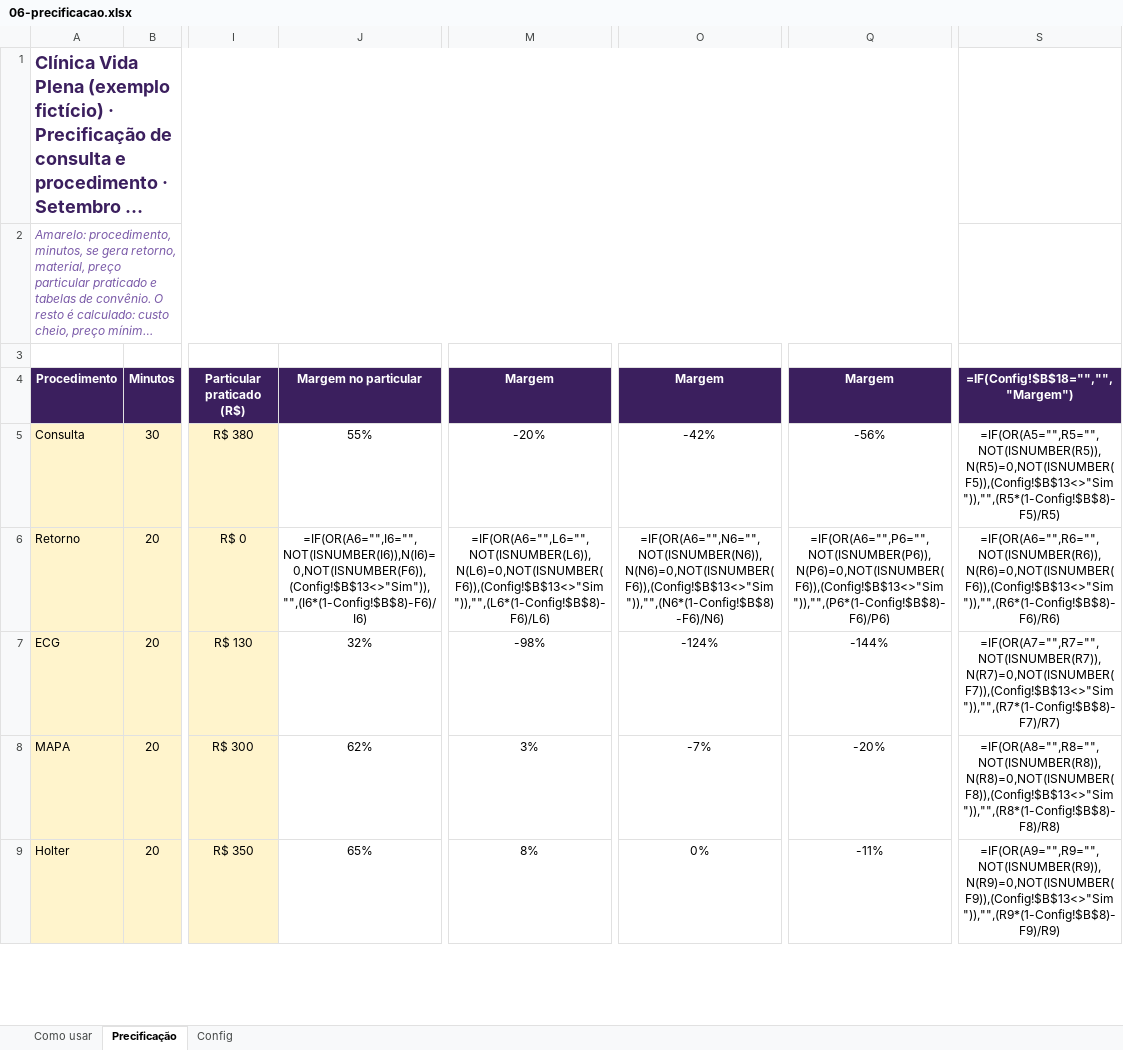
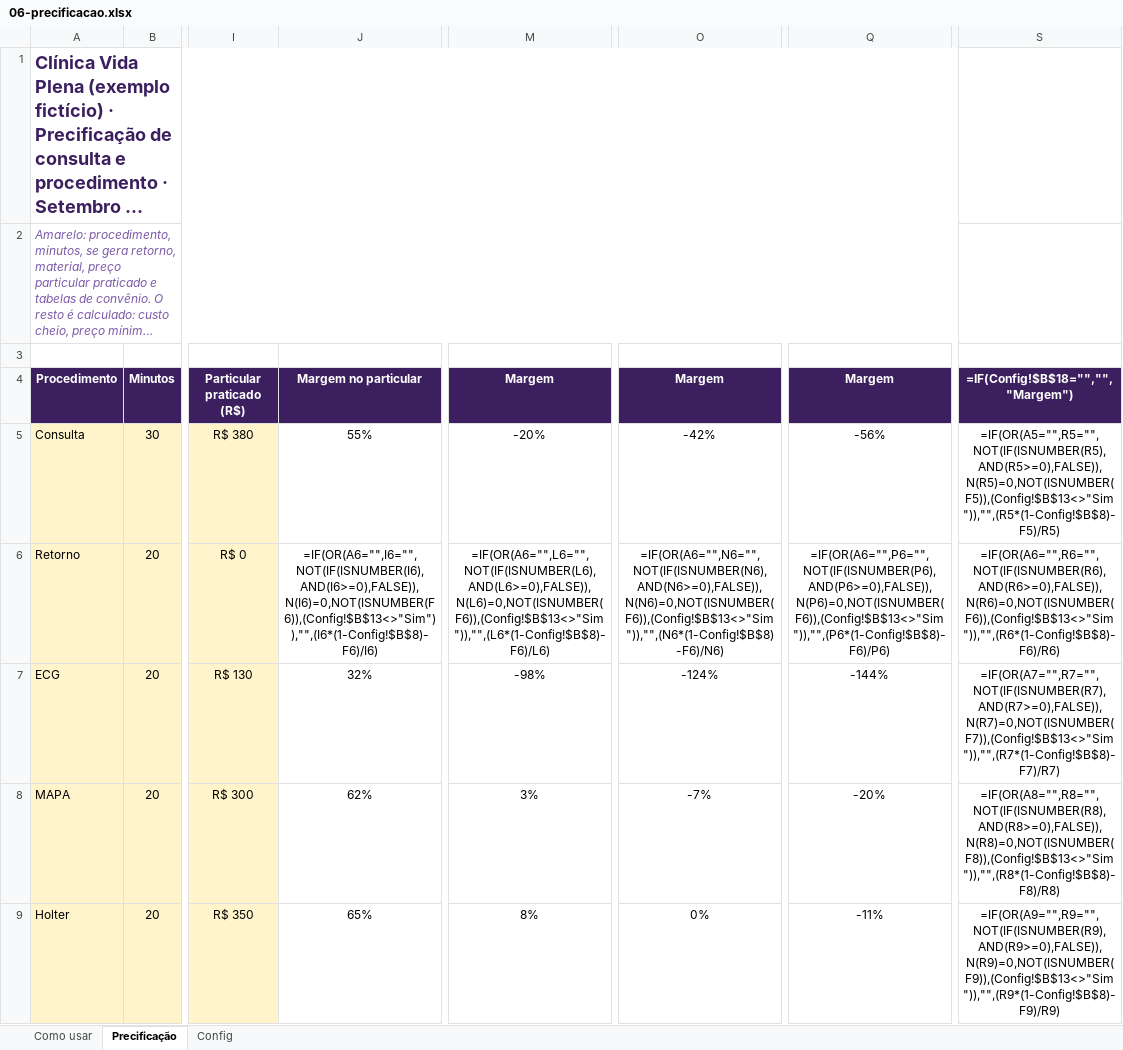
Before and after one commit to eduardomtzz/claude-code, an Excel workbook: projetos/gestao-ia-planilhas/produto/kit-medicos/06-precificacao.xlsx, sheet Precificação, drawn as a sheet; only a part is shown, gaps mark what is left out; long unchanged cells end in …; values as stored, in another font and other column widths than the file's, no borders; formulas without a stored value are shown as written; charts and pictures and conditional formats not drawn; the diff covers the shown part only; the diff names each change by its address in the sheet, - before the commit and + after, or states it on an @@ line.

```diff
--- a/projetos/gestao-ia-planilhas/produto/kit-medicos/06-precificacao.xlsx (sheet Precificação)
+++ b/projetos/gestao-ia-planilhas/produto/kit-medicos/06-precificacao.xlsx (sheet Precificação)
-S5 (=IF(Config!$B$18="","","Margem")): =IF(OR(A5="",R5="",NOT(ISNUMBER(R5)),N(R5)=0,NOT(ISNUMBER(F5)),(Config!$B$13<>"Sim")),"",(R5*(1-Config!$B$8)-F5)/R5)
+S5 (=IF(Config!$B$18="","","Margem")): =IF(OR(A5="",R5="",NOT(IF(ISNUMBER(R5),AND(R5>=0),FALSE)),N(R5)=0,NOT(ISNUMBER(F5)),(Config!$B$13<>"Sim")),"",(R5*(1-Config!$B$8)-F5)/R5)
-J6 (Margem no particular): =IF(OR(A6="",I6="",NOT(ISNUMBER(I6)),N(I6)=0,NOT(ISNUMBER(F6)),(Config!$B$13<>"Sim")),"",(I6*(1-Config!$B$8)-F6)/I6)
+J6 (Margem no particular): =IF(OR(A6="",I6="",NOT(IF(ISNUMBER(I6),AND(I6>=0),FALSE)),N(I6)=0,NOT(ISNUMBER(F6)),(Config!$B$13<>"Sim")),"",(I6*(1-Config!$B$8)-F6)/I6)
-M6 (Margem): =IF(OR(A6="",L6="",NOT(ISNUMBER(L6)),N(L6)=0,NOT(ISNUMBER(F6)),(Config!$B$13<>"Sim")),"",(L6*(1-Config!$B$8)-F6)/L6)
+M6 (Margem): =IF(OR(A6="",L6="",NOT(IF(ISNUMBER(L6),AND(L6>=0),FALSE)),N(L6)=0,NOT(ISNUMBER(F6)),(Config!$B$13<>"Sim")),"",(L6*(1-Config!$B$8)-F6)/L6)
-O6 (Margem): =IF(OR(A6="",N6="",NOT(ISNUMBER(N6)),N(N6)=0,NOT(ISNUMBER(F6)),(Config!$B$13<>"Sim")),"",(N6*(1-Config!$B$8)-F6)/N6)
+O6 (Margem): =IF(OR(A6="",N6="",NOT(IF(ISNUMBER(N6),AND(N6>=0),FALSE)),N(N6)=0,NOT(ISNUMBER(F6)),(Config!$B$13<>"Sim")),"",(N6*(1-Config!$B$8)-F6)/N6)
-Q6 (Margem): =IF(OR(A6="",P6="",NOT(ISNUMBER(P6)),N(P6)=0,NOT(ISNUMBER(F6)),(Config!$B$13<>"Sim")),"",(P6*(1-Config!$B$8)-F6)/P6)
+Q6 (Margem): =IF(OR(A6="",P6="",NOT(IF(ISNUMBER(P6),AND(P6>=0),FALSE)),N(P6)=0,NOT(ISNUMBER(F6)),(Config!$B$13<>"Sim")),"",(P6*(1-Config!$B$8)-F6)/P6)
-S6 (=IF(Config!$B$18="","","Margem")): =IF(OR(A6="",R6="",NOT(ISNUMBER(R6)),N(R6)=0,NOT(ISNUMBER(F6)),(Config!$B$13<>"Sim")),"",(R6*(1-Config!$B$8)-F6)/R6)
+S6 (=IF(Config!$B$18="","","Margem")): =IF(OR(A6="",R6="",NOT(IF(ISNUMBER(R6),AND(R6>=0),FALSE)),N(R6)=0,NOT(ISNUMBER(F6)),(Config!$B$13<>"Sim")),"",(R6*(1-Config!$B$8)-F6)/R6)
-S7 (=IF(Config!$B$18="","","Margem")): =IF(OR(A7="",R7="",NOT(ISNUMBER(R7)),N(R7)=0,NOT(ISNUMBER(F7)),(Config!$B$13<>"Sim")),"",(R7*(1-Config!$B$8)-F7)/R7)
+S7 (=IF(Config!$B$18="","","Margem")): =IF(OR(A7="",R7="",NOT(IF(ISNUMBER(R7),AND(R7>=0),FALSE)),N(R7)=0,NOT(ISNUMBER(F7)),(Config!$B$13<>"Sim")),"",(R7*(1-Config!$B$8)-F7)/R7)
-S8 (=IF(Config!$B$18="","","Margem")): =IF(OR(A8="",R8="",NOT(ISNUMBER(R8)),N(R8)=0,NOT(ISNUMBER(F8)),(Config!$B$13<>"Sim")),"",(R8*(1-Config!$B$8)-F8)/R8)
+S8 (=IF(Config!$B$18="","","Margem")): =IF(OR(A8="",R8="",NOT(IF(ISNUMBER(R8),AND(R8>=0),FALSE)),N(R8)=0,NOT(ISNUMBER(F8)),(Config!$B$13<>"Sim")),"",(R8*(1-Config!$B$8)-F8)/R8)
-S9 (=IF(Config!$B$18="","","Margem")): =IF(OR(A9="",R9="",NOT(ISNUMBER(R9)),N(R9)=0,NOT(ISNUMBER(F9)),(Config!$B$13<>"Sim")),"",(R9*(1-Config!$B$8)-F9)/R9)
+S9 (=IF(Config!$B$18="","","Margem")): =IF(OR(A9="",R9="",NOT(IF(ISNUMBER(R9),AND(R9>=0),FALSE)),N(R9)=0,NOT(ISNUMBER(F9)),(Config!$B$13<>"Sim")),"",(R9*(1-Config!$B$8)-F9)/R9)
```
Also changed, not shown: 34 edited cells elsewhere in this sheet, formulas that keep their value, projetos/gestao-ia-planilhas/produto/kit-advogados/08-tabela-de-referencia.xlsx, projetos/gestao-ia-planilhas/produto/kit-advogados/entrega/08-tabela-de-referencia.xlsx, 37 other files.
